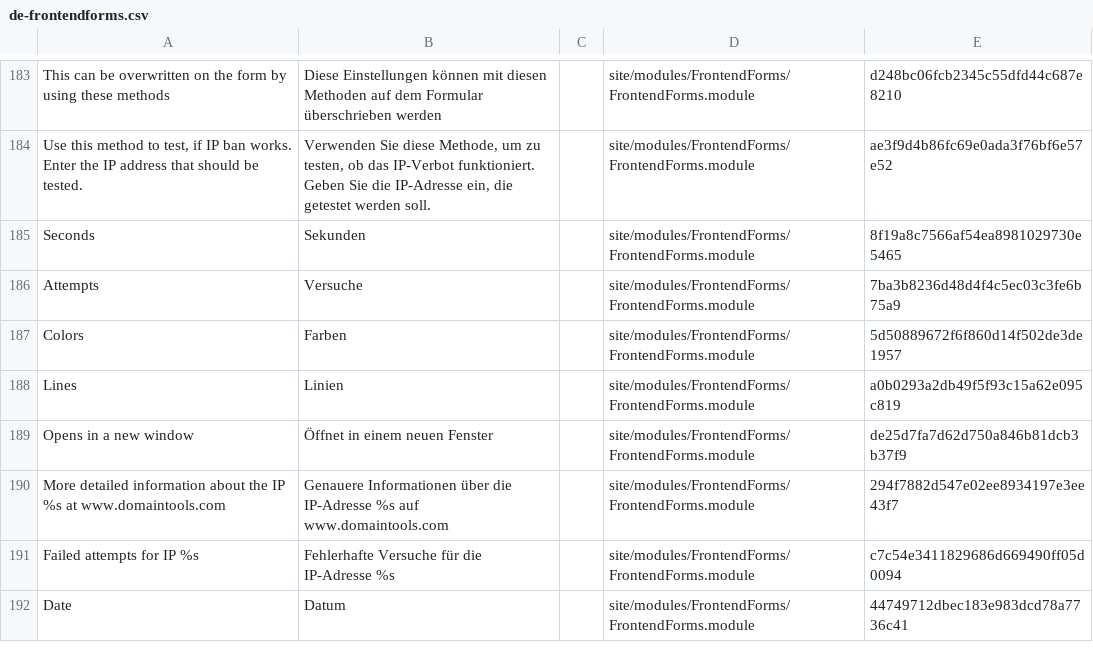
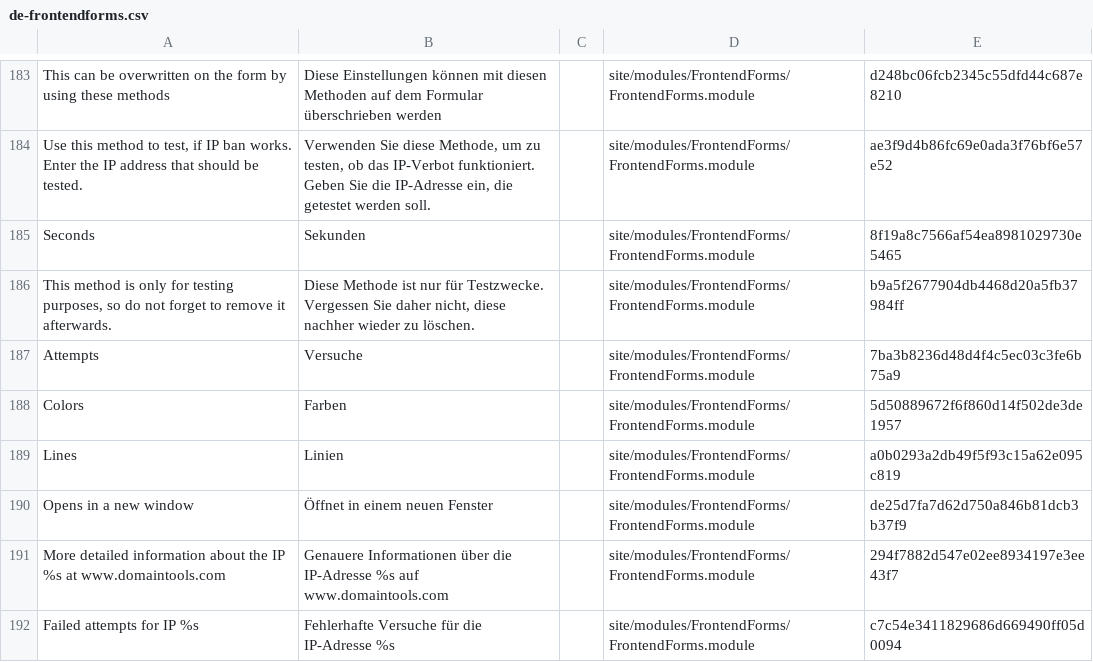
Before and after one commit to juergenweb/FrontendForms, a CSV file: languages/de-frontendforms.csv, drawn as a sheet; only a part is shown, gaps mark what is left out; the shorter side is filled out with more unchanged rows; the diff names each change by its address in the sheet, - before the commit and + after, or states it on an @@ line.

Commit message:
Missing translation added

```diff
--- a/languages/de-frontendforms.csv
+++ b/languages/de-frontendforms.csv
+row 186: This method is only for testing purposes, so do not forget to remove it afterwards. | Diese Methode ist nur für Testzwecke. Vergessen Sie daher nicht, diese nachher wieder zu löschen. |  | site/modules/FrontendForms/FrontendForms.module | b9a5f2677904db4468d20a5fb37984ff
```
